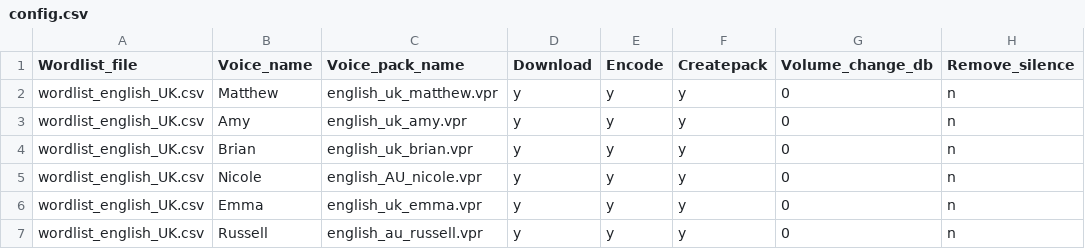
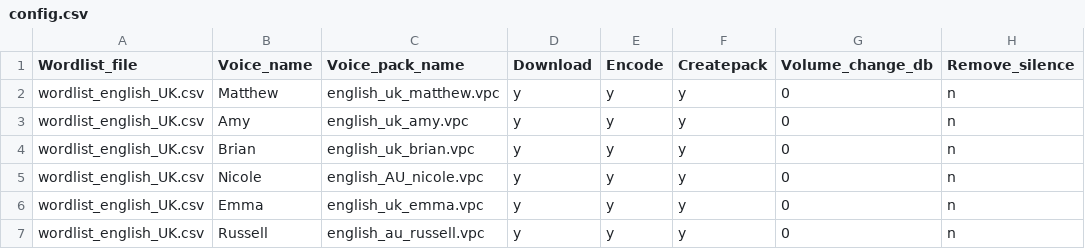
Before and after one commit to turbo2ltr/OpenRTX, a CSV file: subprojects/voicePromptGenerator/languages/english_UK/config.csv, drawn as a sheet; only a part is shown; the diff names each change by its address in the sheet, - before the commit and + after, or states it on an @@ line.

Commit message:
Changed the extension of the voice packs from vpr to vpc (for Voice Prompt Codec2) so that users do not get confused with the voice packs for OpenGD77/AccessibleGD77 which use the VPR extehnsion and which use DMR for the encoding. If someone uploaded the wrong VPR file for AccessibleGD77 or OpenGD77, the worsed wwhich would happen would be the wrong words spoken for the wrong menus etc, but if they uploaded a VPC file, it would be unintelligible and probably crash their radio.

```diff
--- a/subprojects/voicePromptGenerator/languages/english_UK/config.csv
+++ b/subprojects/voicePromptGenerator/languages/english_UK/config.csv
-C2 (Voice_pack_name): english_uk_matthew.vpr
+C2 (Voice_pack_name): english_uk_matthew.vpc
-C3 (Voice_pack_name): english_uk_amy.vpr
+C3 (Voice_pack_name): english_uk_amy.vpc
-C4 (Voice_pack_name): english_uk_brian.vpr
+C4 (Voice_pack_name): english_uk_brian.vpc
-C5 (Voice_pack_name): english_AU_nicole.vpr
+C5 (Voice_pack_name): english_AU_nicole.vpc
-C6 (Voice_pack_name): english_uk_emma.vpr
+C6 (Voice_pack_name): english_uk_emma.vpc
-C7 (Voice_pack_name): english_au_russell.vpr
+C7 (Voice_pack_name): english_au_russell.vpc
```
Also changed, not shown: subprojects/voicePromptGenerator/languages/english_USA/config.csv, 1 other file.
